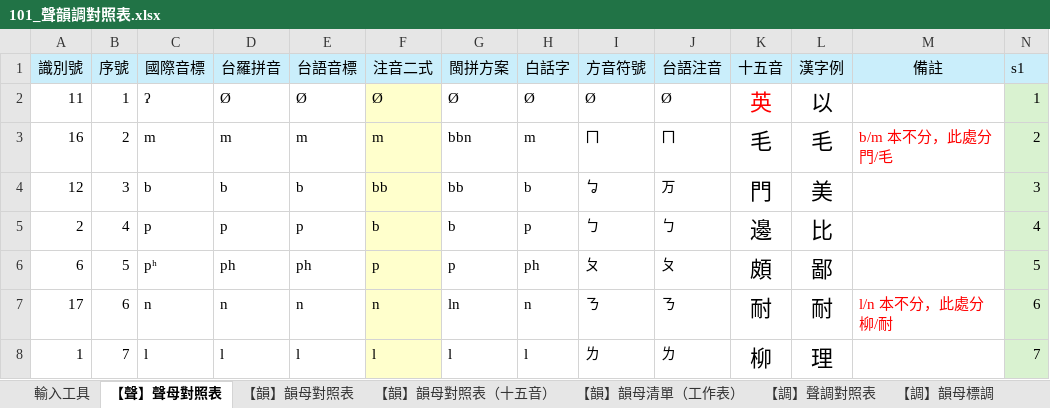
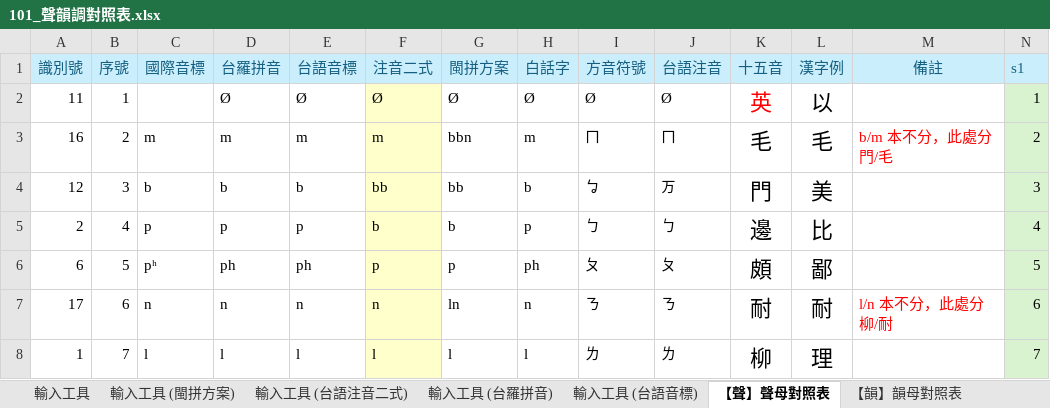
Before and after one commit to AlanJui/rime-tlpa, an Excel workbook: docs/101_聲韻調對照表.xlsx, sheet 【聲】聲母對照表, drawn as a sheet; only a part is shown; values as stored, in another font and other column widths than the file's, no borders; table styles not drawn; the diff covers the shown part only; the diff names each change by its address in the sheet, - before the commit and + after, or states it on an @@ line.

```diff
--- a/docs/101_聲韻調對照表.xlsx (sheet 【聲】聲母對照表)
+++ b/docs/101_聲韻調對照表.xlsx (sheet 【聲】聲母對照表)
+sheet tab: 輸入工具 (閩拼方案)
+sheet tab: 輸入工具 (台語注音二式)
+sheet tab: 輸入工具 (台羅拼音)
+sheet tab: 輸入工具 (台語音標)
-A1:N1 text colour: black
+A1:N1 text colour: #156082
-C2 (國際音標): ʔ
+C2 (國際音標): (empty)
```
Also changed, not shown: cell formats elsewhere in this sheet, sheet 【韻】韻母對照表, sheet 輸入工具, sheet 【調】聲調對照表, formulas that keep their value, hidden cells, 1 other file.
